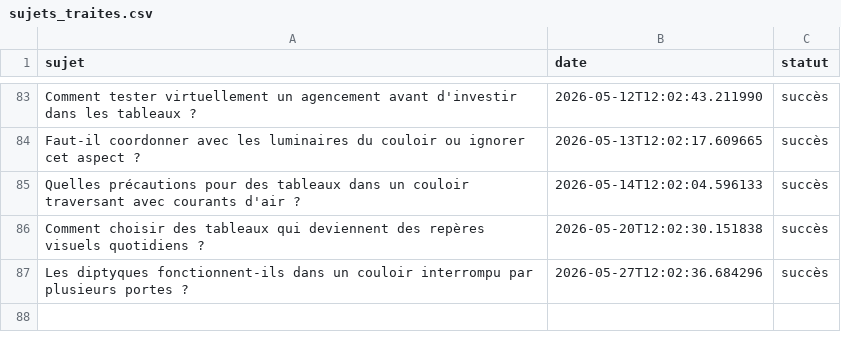
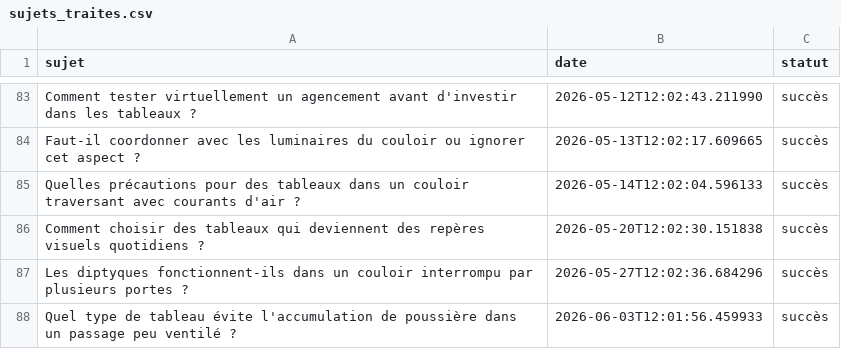
Before and after one commit to Metalosmose21/Couloir-2, a CSV file: sujets_traites.csv, drawn as a sheet; only a part is shown, gaps mark what is left out.

```diff
--- a/sujets_traites.csv
+++ b/sujets_traites.csv
@@ -87 +87,2 @@ Comment choisir des tableaux qui deviennent des repères visuels quotidiens ?,20
 Les diptyques fonctionnent-ils dans un couloir interrompu par plusieurs portes ?,2026-05-27T12:02:36.684296,succès
+Quel type de tableau évite l'accumulation de poussière dans un passage peu ventilé ?,2026-06-03T12:01:56.459933,succès
```
Also changed, not shown: sujets.csv.
